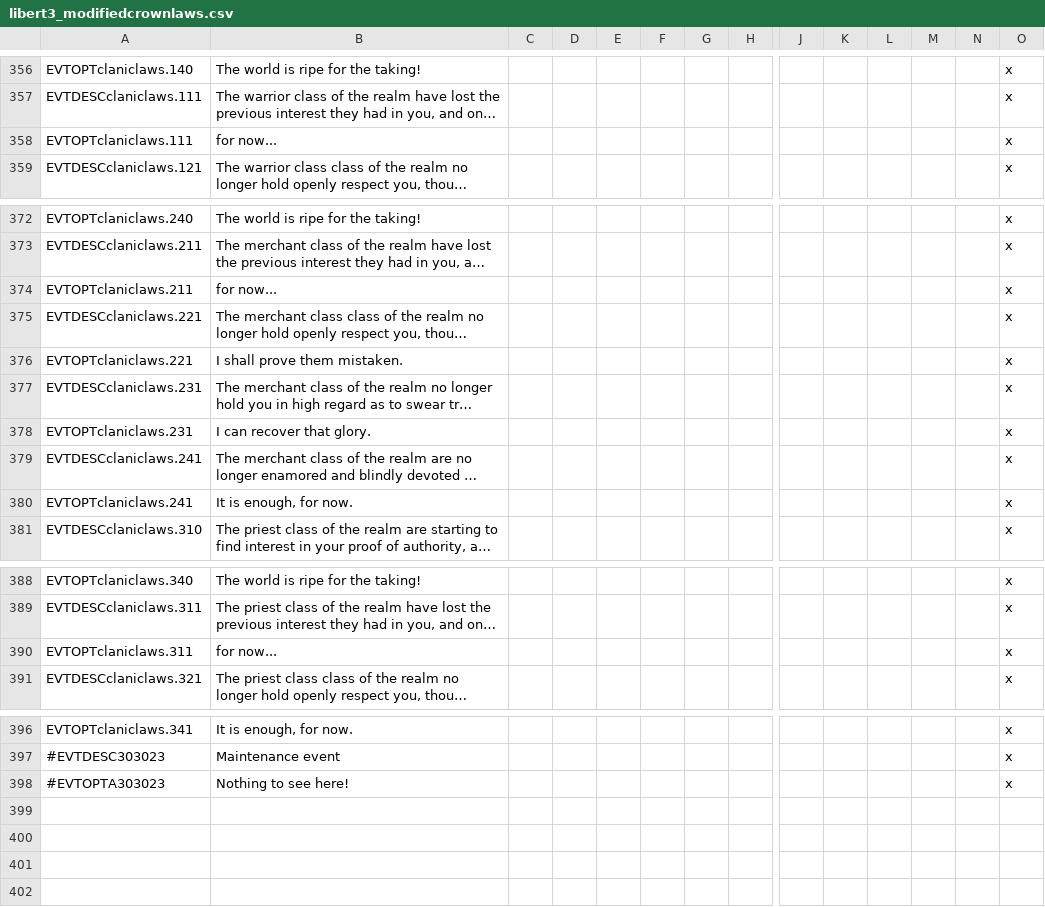
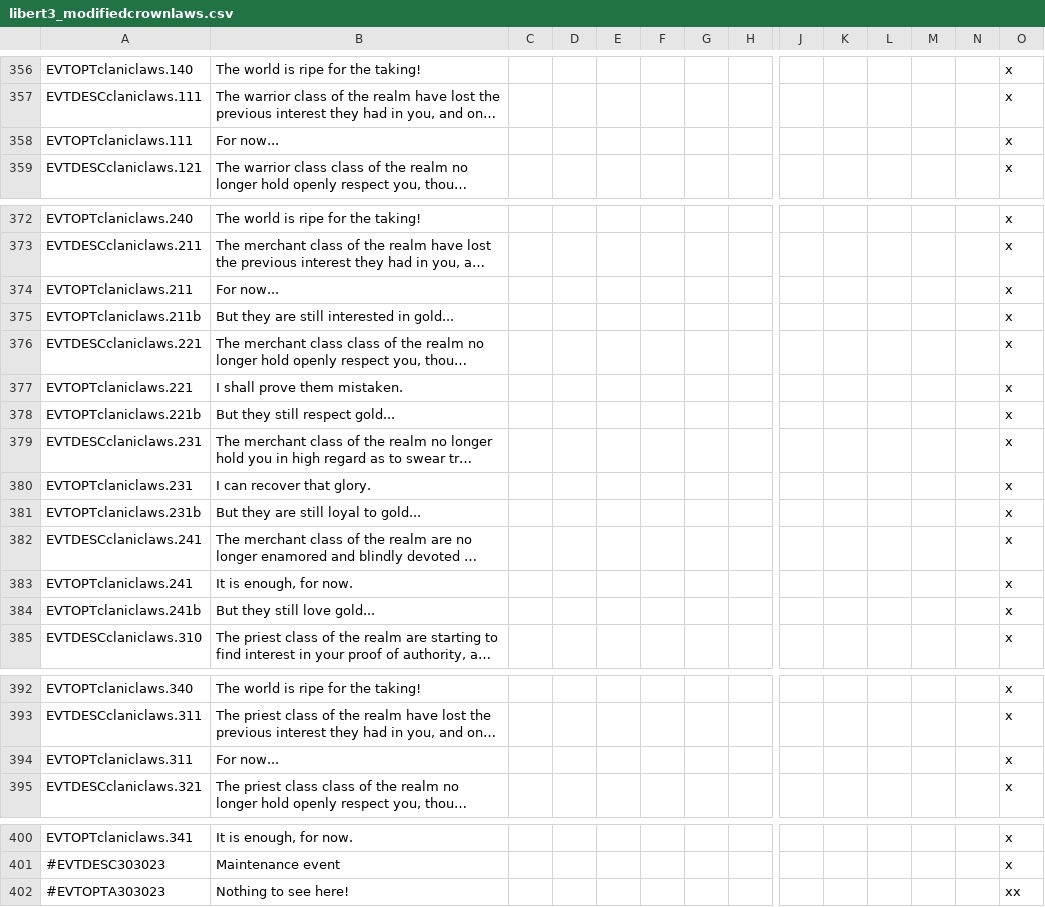
Before and after one commit to Numahr/lux-invicta-repository, a CSV file: localisation/libert3_modifiedcrownlaws.csv, drawn as a sheet; only a part is shown, gaps mark what is left out; long unchanged cells end in …; addresses are those after the commit; rows hold the shown columns only; the diff names each change by its address in the sheet, - before the commit and + after, or states it on an @@ line.

```diff
--- a/localisation/libert3_modifiedcrownlaws.csv
+++ b/localisation/libert3_modifiedcrownlaws.csv
-B358: for now...
+B358: For now...
-B374: for now...
+B374: For now...
+row 375: EVTOPTclaniclaws.211b | But they are still interested in gold... |  |  |  |  |  |  |  |  |  |  |  | x
+row 378: EVTOPTclaniclaws.221b | But they still respect gold... |  |  |  |  |  |  |  |  |  |  |  | x
+row 381: EVTOPTclaniclaws.231b | But they are still loyal to gold... |  |  |  |  |  |  |  |  |  |  |  | x
+row 384: EVTOPTclaniclaws.241b | But they still love gold... |  |  |  |  |  |  |  |  |  |  |  | x
-B394: for now...
+B394: For now...
-O402: x
+O402: xx
```
Also changed, not shown: 2 other files.
